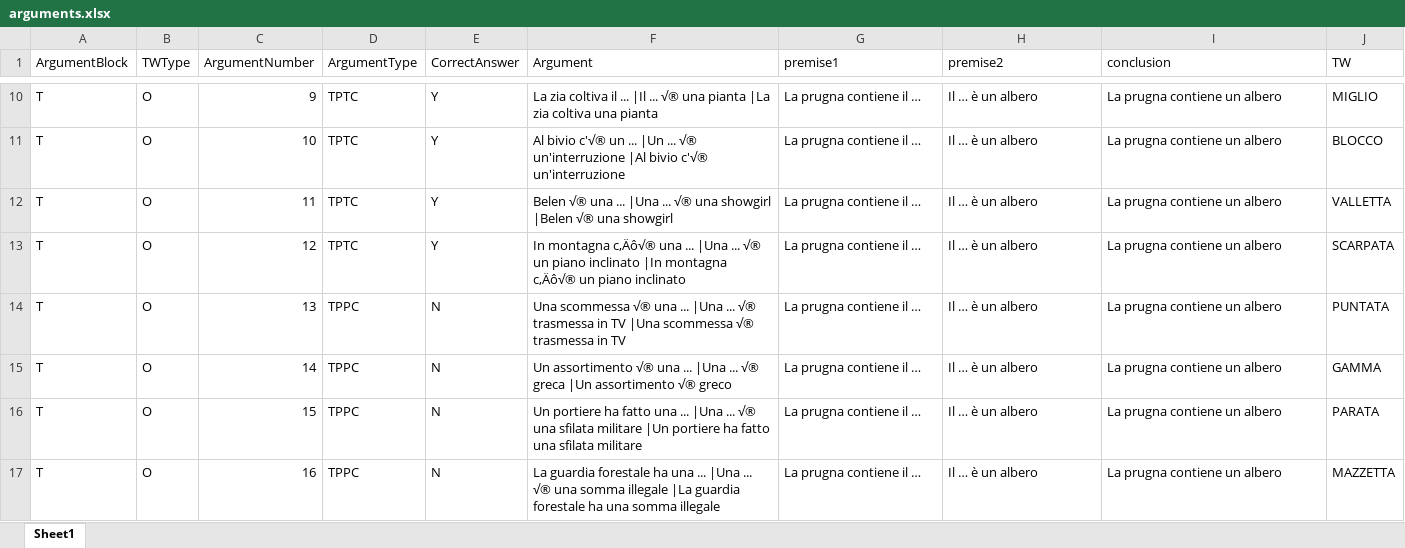
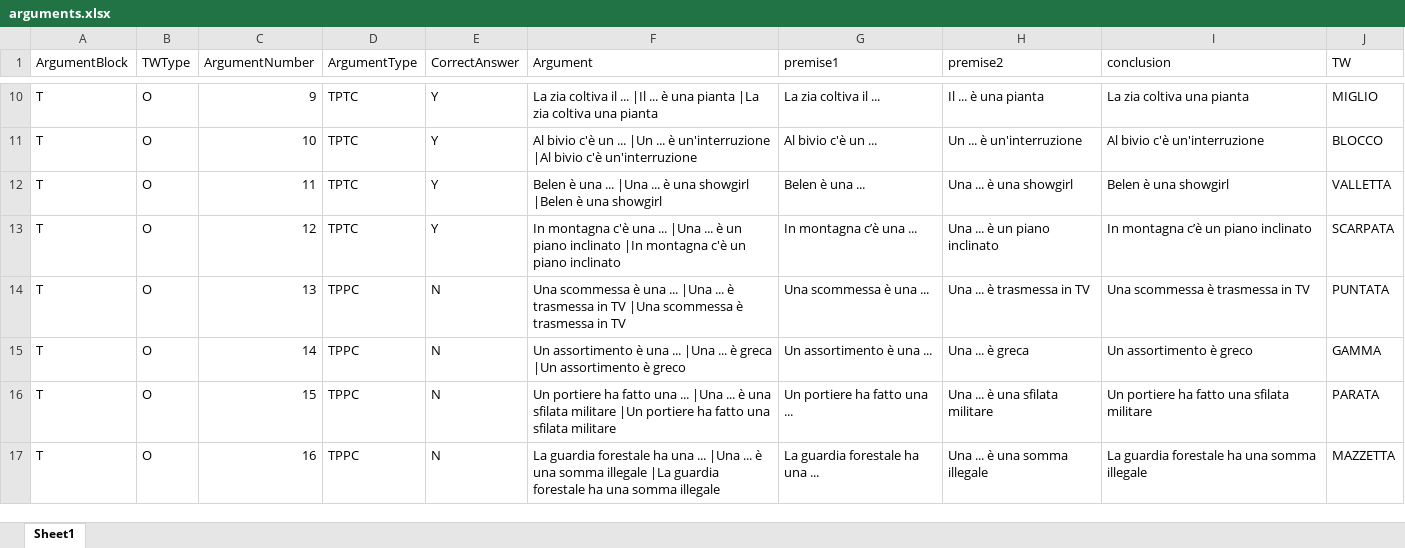
Before and after one commit to xprag/metaphor-comprehension, an Excel workbook: stimuli/arguments.xlsx, sheet Sheet1, drawn as a sheet; only a part is shown, gaps mark what is left out; values as stored, in another font and other column widths than the file's, no borders; the diff covers the shown part only; the diff names each change by its address in the sheet, - before the commit and + after, or states it on an @@ line.

Commit message:
updated the argument text

```diff
--- a/stimuli/arguments.xlsx (sheet Sheet1)
+++ b/stimuli/arguments.xlsx (sheet Sheet1)
-F10 (Argument): …|Il ... √® una pianta…
+F10 (Argument): …|Il ... è una pianta…
-G10 (premise1): La prugna contiene il …
+G10 (premise1): La zia coltiva il ...
-H10 (premise2): Il … è un albero
+H10 (premise2): Il ... è una pianta
-I10 (conclusion): La prugna contiene un albero
+I10 (conclusion): La zia coltiva una pianta
-F11 (Argument): Al bivio c'√® un ... |Un ... √® un'interruzione |Al bivio c'√® un'interruzione
+F11 (Argument): Al bivio c'è un ... |Un ... è un'interruzione |Al bivio c'è un'interruzione
-G11 (premise1): La prugna contiene il …
+G11 (premise1): Al bivio c'è un ...
-H11 (premise2): Il … è un albero
+H11 (premise2): Un ... è un'interruzione
-I11 (conclusion): La prugna contiene un albero
+I11 (conclusion): Al bivio c'è un'interruzione
-F12 (Argument): Belen √® una ... |Una ... √® una showgirl |Belen √® una showgirl
+F12 (Argument): Belen è una ... |Una ... è una showgirl |Belen è una showgirl
-G12 (premise1): La prugna contiene il …
+G12 (premise1): Belen è una ...
-H12 (premise2): Il … è un albero
+H12 (premise2): Una ... è una showgirl
-I12 (conclusion): La prugna contiene un albero
+I12 (conclusion): Belen è una showgirl
-F13 (Argument): In montagna c‚Äô√® una ... |Una ... √® un piano inclinato |In montagna c‚Äô√® un piano…
+F13 (Argument): In montagna c'è una ... |Una ... è un piano inclinato |In montagna c'è un piano…
-G13 (premise1): La prugna contiene il …
+G13 (premise1): In montagna c’è una ...
-H13 (premise2): Il … è un albero
+H13 (premise2): Una ... è un piano inclinato
-I13 (conclusion): La prugna contiene un albero
+I13 (conclusion): In montagna c’è un piano inclinato
-F14 (Argument): Una scommessa √® una ... |Una ... √® trasmessa in TV |Una scommessa √® trasmessa in…
+F14 (Argument): Una scommessa è una ... |Una ... è trasmessa in TV |Una scommessa è trasmessa in…
-G14 (premise1): La prugna contiene il …
+G14 (premise1): Una scommessa è una ...
-H14 (premise2): Il … è un albero
+H14 (premise2): Una ... è trasmessa in TV
-I14 (conclusion): La prugna contiene un albero
+I14 (conclusion): Una scommessa è trasmessa in TV
-F15 (Argument): Un assortimento √® una ... |Una ... √® greca |Un assortimento √® greco
+F15 (Argument): Un assortimento è una ... |Una ... è greca |Un assortimento è greco
-G15 (premise1): La prugna contiene il …
+G15 (premise1): Un assortimento è una ...
-H15 (premise2): Il … è un albero
+H15 (premise2): Una ... è greca
-I15 (conclusion): La prugna contiene un albero
+I15 (conclusion): Un assortimento è greco
-F16 (Argument): …|Una ... √® una sfilata…
+F16 (Argument): …|Una ... è una sfilata…
-G16 (premise1): La prugna contiene il …
+G16 (premise1): Un portiere ha fatto una ...
-H16 (premise2): Il … è un albero
+H16 (premise2): Una ... è una sfilata militare
-I16 (conclusion): La prugna contiene un albero
+I16 (conclusion): Un portiere ha fatto una sfilata militare
-F17 (Argument): …|Una ... √® una somma…
+F17 (Argument): …|Una ... è una somma…
-G17 (premise1): La prugna contiene il …
+G17 (premise1): La guardia forestale ha una ...
-H17 (premise2): Il … è un albero
+H17 (premise2): Una ... è una somma illegale
-I17 (conclusion): La prugna contiene un albero
+I17 (conclusion): La guardia forestale ha una somma illegale
```
Also changed, not shown: 283 edited cells elsewhere in this sheet.
